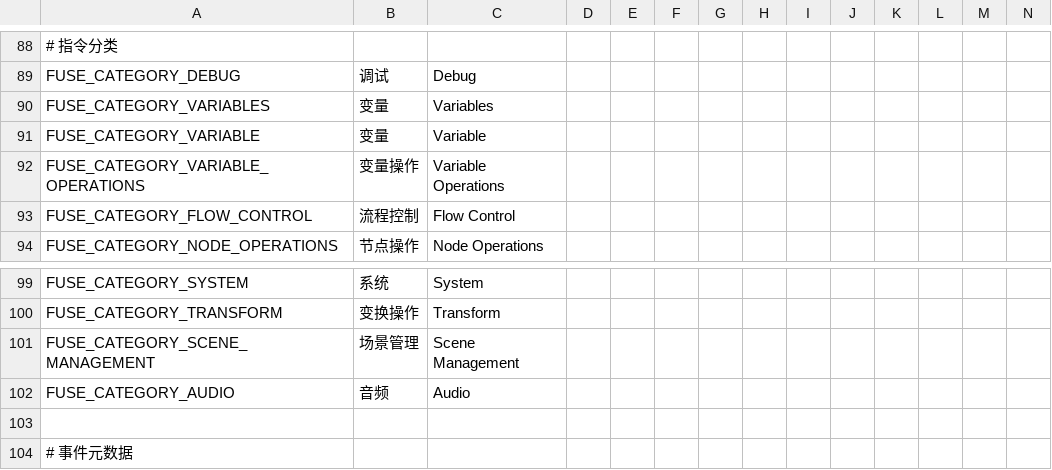
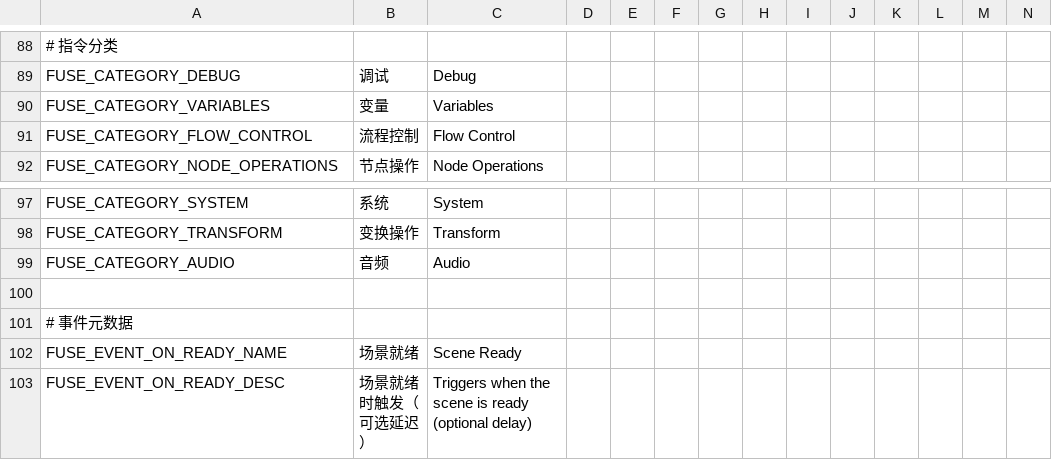
Before and after one commit to kenyonxu/fuse, a CSV file: addons/fuse/localization/translations.csv, drawn as a sheet; only a part is shown, gaps mark what is left out; the shorter side is filled out with more unchanged rows; rows hold the shown columns only; the diff names each change by its address in the sheet, - before the commit and + after, or states it on an @@ line.

Commit message:
refactor(components): 分类 key 碎片化收敛——VARIABLE/VARIABLE_OPERATIONS 并入 VARIABLES、SCENE_MANAGEMENT 并入 SCENE
- 4 个组件 category_key 统一（CheckHealthValue/CompareHealthThreshold/
  CheckVariable → VARIABLES；ChangeScene → SCENE），组件总数不变
- 条件生成 skill 模板与本地化 fixer 参考文档同步；translations.csv 删
  3 条同义冗余 key（目标 key 翻译已存在且语义相同）
- 重 dump：310 组件不变，分类 key 58→55（condition 21→19、instruction
  24→23）；10 篇小类表述同步（20 余→近 20）
- 验证：registry 测试退出 0 零错误、validate_preset 对 evals 5/5 PASS、
  gdlint 零违规
- 顺手修复 test_component_registry 预存缺退出门禁（headless 挂死）

```diff
--- a/addons/fuse/localization/translations.csv
+++ b/addons/fuse/localization/translations.csv
-row 91: FUSE_CATEGORY_VARIABLE | 变量 | Variable
-row 92: FUSE_CATEGORY_VARIABLE_OPERATIONS | 变量操作 | Variable Operations
-row 101: FUSE_CATEGORY_SCENE_MANAGEMENT | 场景管理 | Scene Management
```
Also changed, not shown: 10 other files.
